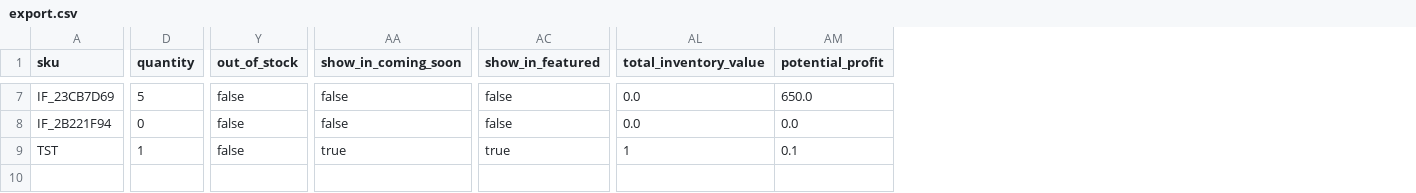
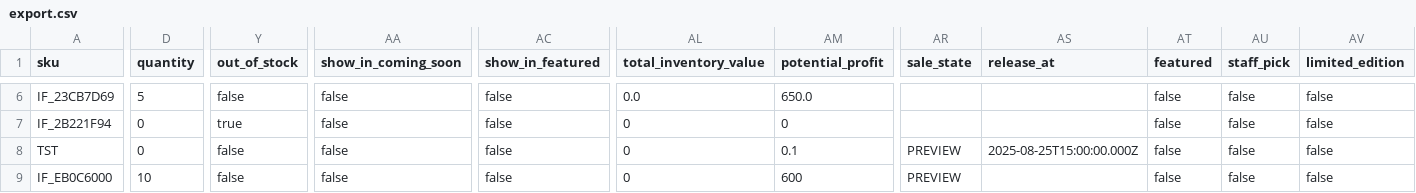
Before and after one commit to Raider3267/westcoastcollectibless, a CSV file: export.csv, drawn as a sheet; only a part is shown, gaps mark what is left out; addresses are those after the commit; rows hold the shown columns only; the diff covers the shown part only; the diff names each change by its address in the sheet, - before the commit and + after, or states it on an @@ line.

```diff
--- a/export.csv
+++ b/export.csv
+column AR (sale_state), row 8: PREVIEW
+column AS (release_at), row 8: 2025-08-25T15:00:00.000Z
+column AT (featured), rows 6-8: all false
+column AU (staff_pick), rows 6-8: all false
+column AV (limited_edition), rows 6-8: all false
-Y7 (out_of_stock): false
+Y7 (out_of_stock): true
-AL7 (total_inventory_value): 0.0
+AL7 (total_inventory_value): 0
-AM7 (potential_profit): 0.0
+AM7 (potential_profit): 0
-D8 (quantity): 1
+D8 (quantity): 0
-AA8 (show_in_coming_soon): true
+AA8 (show_in_coming_soon): false
-AC8 (show_in_featured): true
+AC8 (show_in_featured): false
-AL8 (total_inventory_value): 1
+AL8 (total_inventory_value): 0
+row 9: IF_EB0C6000 | 10 | false | false | false | 0 | 600 | PREVIEW |  | false | false | false
```
Also changed, not shown: 1 removed row and 31 edited cells elsewhere in this file, 27 other files.
